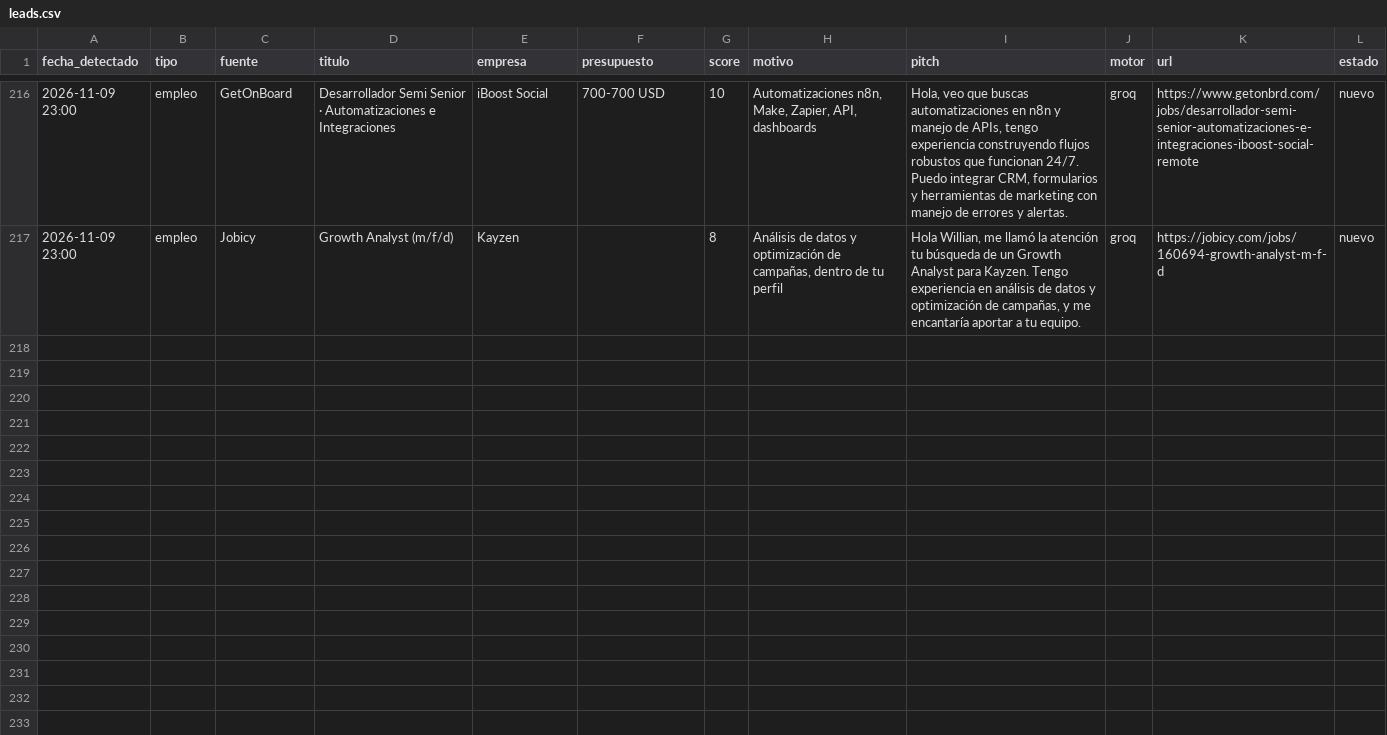
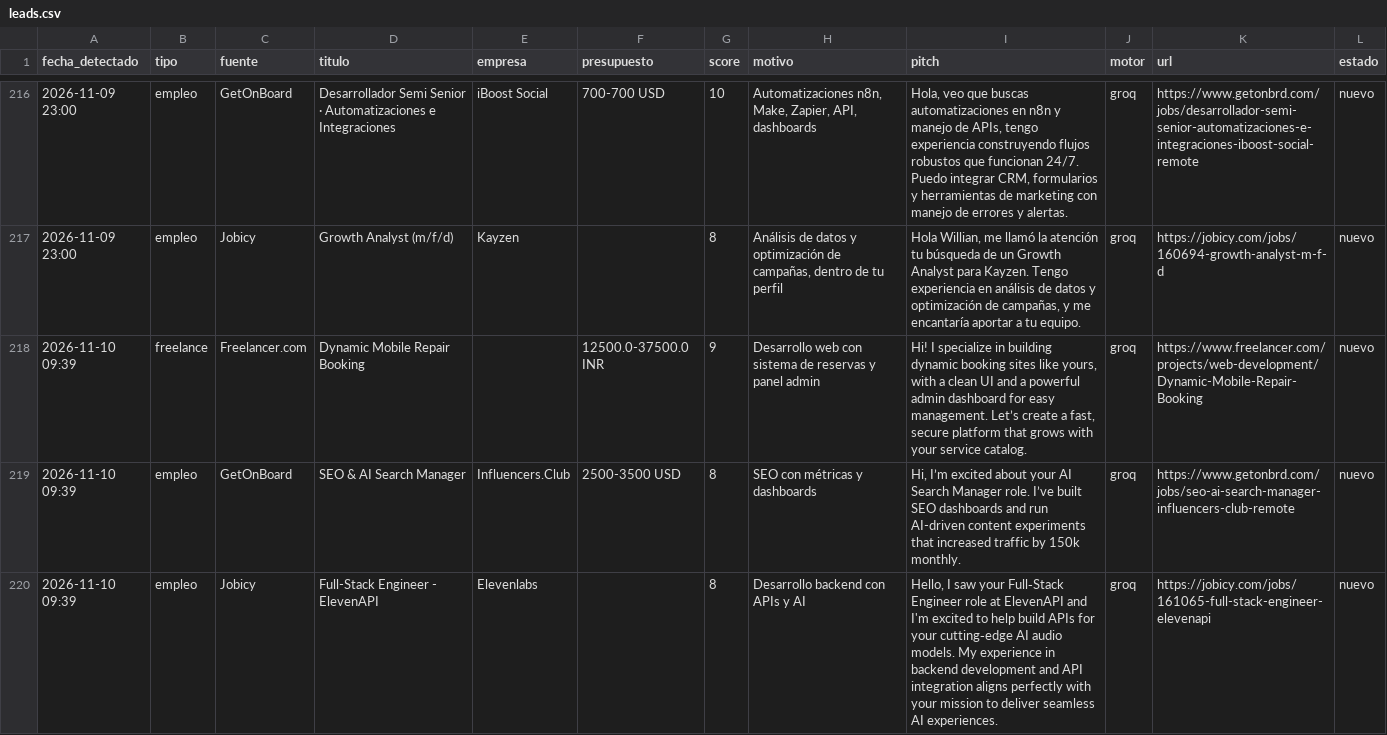
Before and after one commit to xSebasLV/grokandtele, a CSV file: data/leads.csv, drawn as a sheet; only a part is shown, gaps mark what is left out; the diff names each change by its address in the sheet, - before the commit and + after, or states it on an @@ line.

```diff
--- a/data/leads.csv
+++ b/data/leads.csv
+row 218: 2026-11-10 09:39 | freelance | Freelancer.com | Dynamic Mobile Repair Booking |  | 12500.0-37500.0 INR | 9 | Desarrollo web con sistema de reservas y panel admin | Hi! I specialize in building dynamic booking sites like yours, with a clean UI and a powerful admin dashboard for easy management. Let’s create a fast, secure platform that grows with your service catalog. | groq | https://www.freelancer.com/projects/web-development/Dynamic-Mobile-Repair-Booking | nuevo
+row 219: 2026-11-10 09:39 | empleo | GetOnBoard | SEO & AI Search Manager | Influencers.Club | 2500-3500 USD | 8 | SEO con métricas y dashboards | Hi, I’m excited about your AI Search Manager role. I’ve built SEO dashboards and run AI-driven content experiments that increased traffic by 150k monthly. | groq | https://www.getonbrd.com/jobs/seo-ai-search-manager-influencers-club-remote | nuevo
+row 220: 2026-11-10 09:39 | empleo | Jobicy | Full-Stack Engineer - ElevenAPI | Elevenlabs |  | 8 | Desarrollo backend con APIs y AI | Hello, I saw your Full‑Stack Engineer role at ElevenAPI and I'm excited to help build APIs for your cutting‑edge AI audio models. My experience in backend development and API integration aligns perfectly with your mission to deliver seamless AI experiences. | groq | https://jobicy.com/jobs/161065-full-stack-engineer-elevenapi | nuevo
```
Also changed, not shown: 1 other file.
